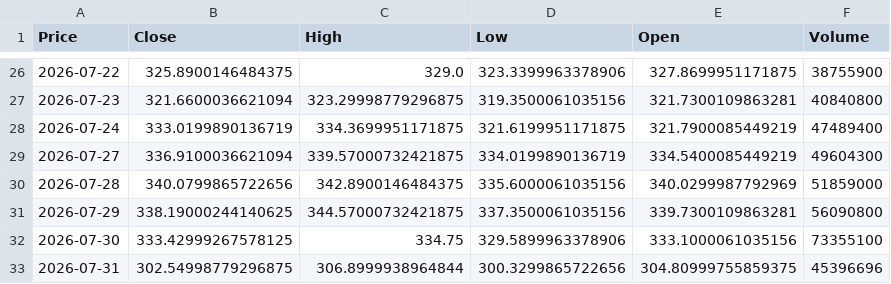
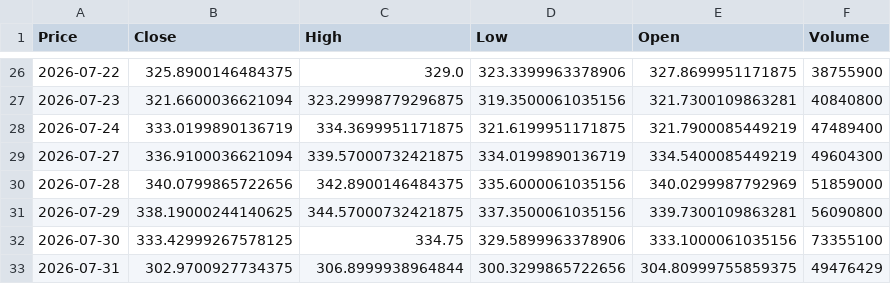
Before and after one commit to SENTINEL331/SENTINEL, a CSV file: data/raw/AAPL_1D.csv, drawn as a sheet; only a part is shown, gaps mark what is left out; the diff names each change by its address in the sheet, - before the commit and + after, or states it on an @@ line.

```diff
--- a/data/raw/AAPL_1D.csv
+++ b/data/raw/AAPL_1D.csv
-B33 (Close): 302.54998779296875
+B33 (Close): 302.9700927734375
-F33 (Volume): 45396696
+F33 (Volume): 49476429
```
Also changed, not shown: data/raw/MSFT_1D.csv, data/raw/NVDA_1D.csv, 4 other files.
